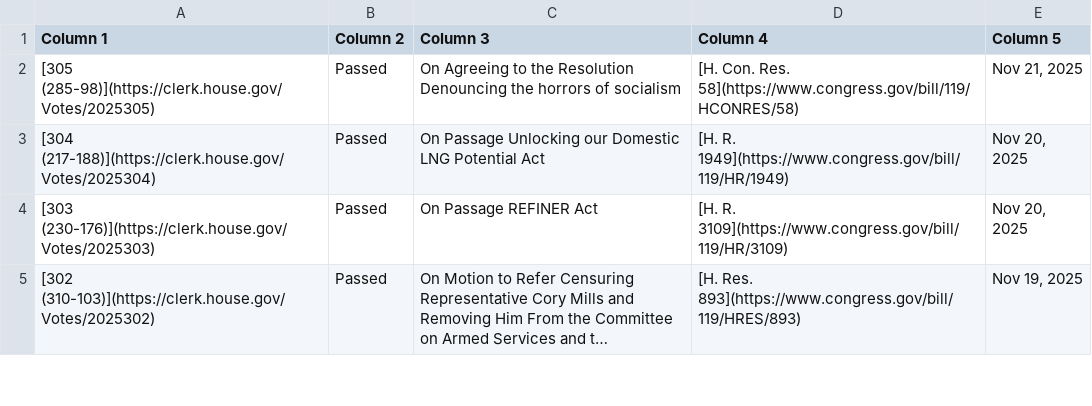
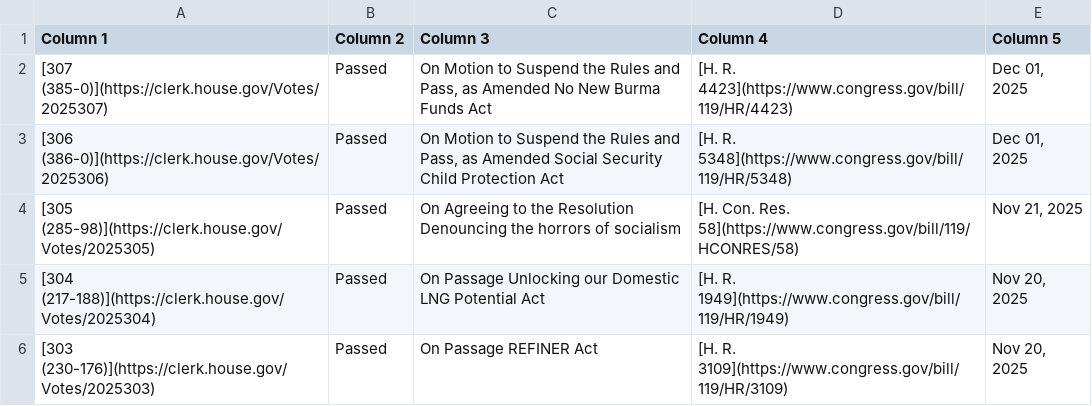
Before and after one commit to aomiller21/House_Votes, a CSV file: votes.csv, drawn as a sheet; only a part is shown; the shorter side is filled out with more unchanged rows; long unchanged cells end in …; the diff names each change by its address in the sheet, - before the commit and + after, or states it on an @@ line.

```diff
--- a/votes.csv
+++ b/votes.csv
+row 2: [307 (385-0)](https://clerk.house.gov/Votes/2025307) | Passed | On Motion to Suspend the Rules and Pass, as Amended No New Burma Funds Act | [H. R. 4423](https://www.congress.gov/bill/119/HR/4423) | Dec 01, 2025
+row 3: [306 (386-0)](https://clerk.house.gov/Votes/2025306) | Passed | On Motion to Suspend the Rules and Pass, as Amended Social Security Child Protection Act | [H. R. 5348](https://www.congress.gov/bill/119/HR/5348) | Dec 01, 2025
```
